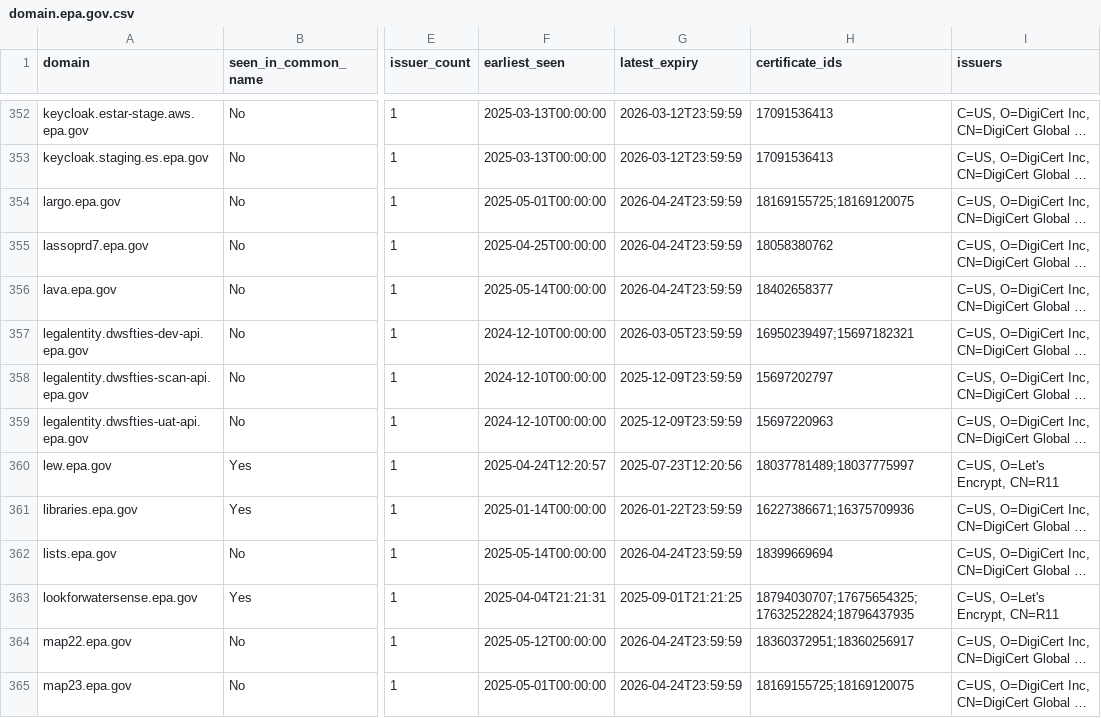
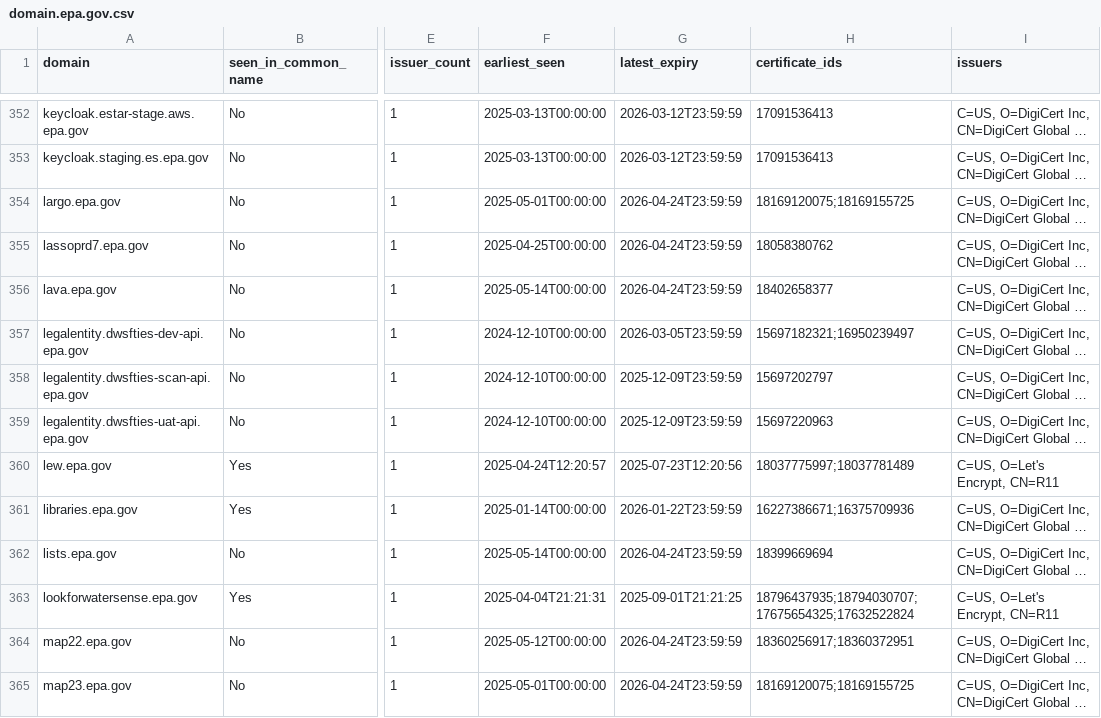
Before and after one commit to fartbagxp/gov-domains, a CSV file: data/csv/domain.epa.gov.csv, drawn as a sheet; only a part is shown, gaps mark what is left out; long unchanged cells end in …; the diff covers the shown part only; the diff names each change by its address in the sheet, - before the commit and + after, or states it on an @@ line.

```diff
--- a/data/csv/domain.epa.gov.csv
+++ b/data/csv/domain.epa.gov.csv
-H354 (certificate_ids): 18169155725;18169120075
+H354 (certificate_ids): 18169120075;18169155725
-H357 (certificate_ids): 16950239497;15697182321
+H357 (certificate_ids): 15697182321;16950239497
-H360 (certificate_ids): 18037781489;18037775997
+H360 (certificate_ids): 18037775997;18037781489
-H363 (certificate_ids): 18794030707;17675654325;17632522824;18796437935
+H363 (certificate_ids): 18796437935;18794030707;17675654325;17632522824
-H364 (certificate_ids): 18360372951;18360256917
+H364 (certificate_ids): 18360256917;18360372951
-H365 (certificate_ids): 18169155725;18169120075
+H365 (certificate_ids): 18169120075;18169155725
```
Also changed, not shown: 110 edited cells elsewhere in this file, data/csv/domain.cdc.gov.csv, data/csv/domain.cisa.gov.csv, 14 other files.
